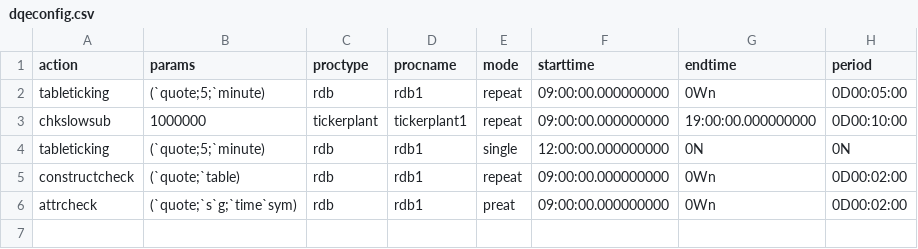
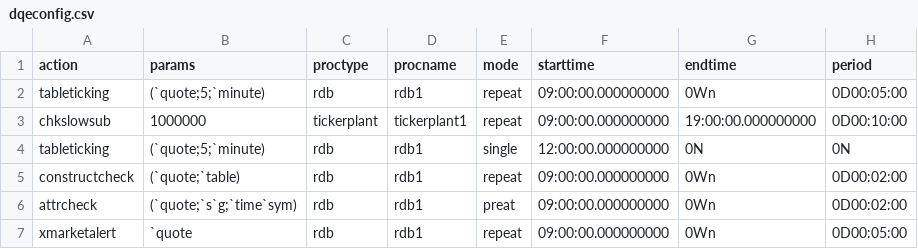
Before and after one commit to DataIntellectTech/TorQ, a CSV file: config/dqeconfig.csv, drawn as a sheet; the diff names each change by its address in the sheet, - before the commit and + after, or states it on an @@ line.

Commit message:
modified csv

```diff
--- a/config/dqeconfig.csv
+++ b/config/dqeconfig.csv
+row 7: xmarketalert | `quote | rdb | rdb1 | repeat | 09:00:00.000000000 | 0Wn | 0D00:05:00
```
